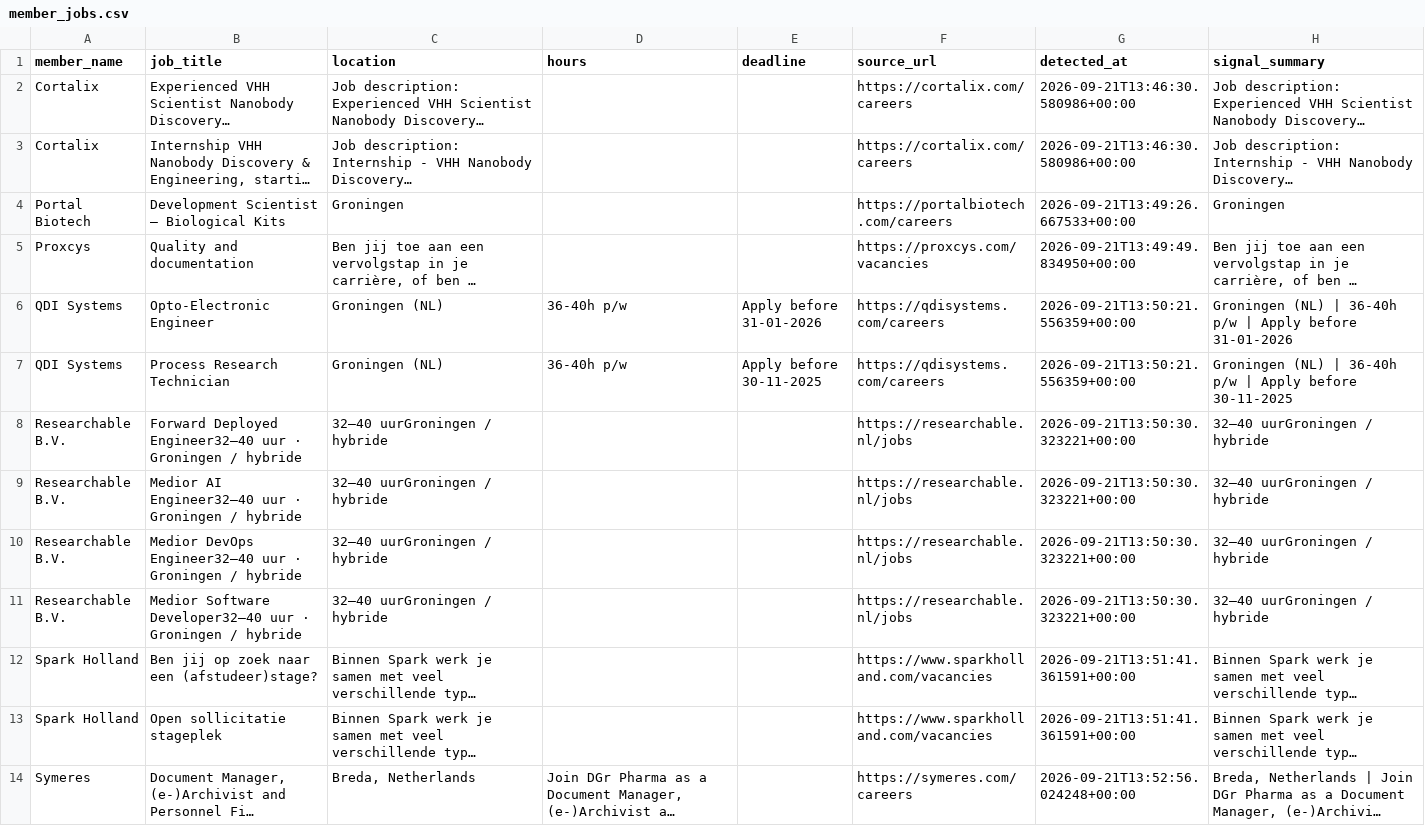
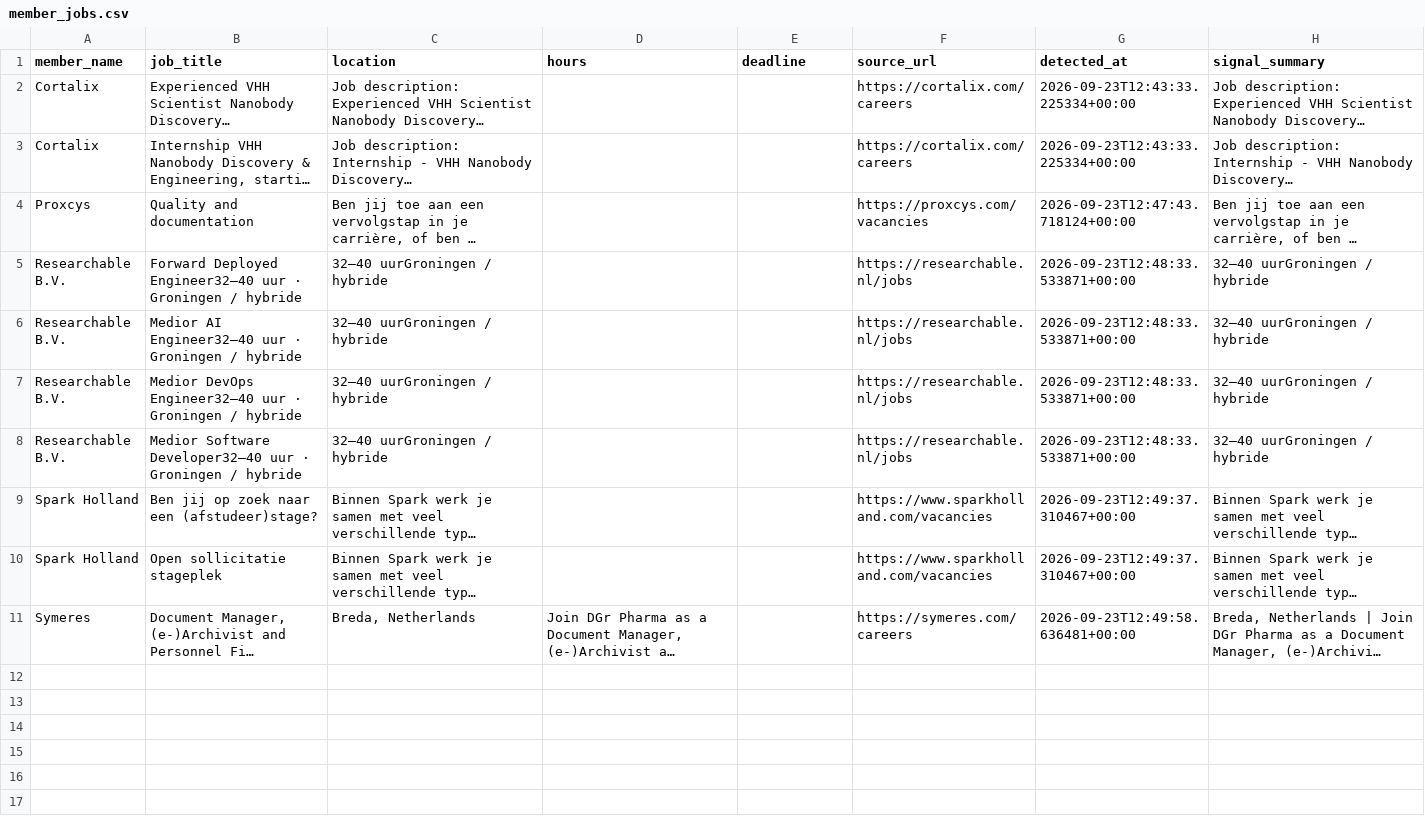
Before and after one commit to IrisTig/LC, a CSV file: dashboard_data/member_jobs.csv, drawn as a sheet; long unchanged cells end in …; removed rows and columns are numbered as before the commit, all else as after; the diff names each change by its address in the sheet, - before the commit and + after, or states it on an @@ line.

```diff
--- a/dashboard_data/member_jobs.csv
+++ b/dashboard_data/member_jobs.csv
-G2:G3 (detected_at): 2026-09-21T13:46:30.580986+00:00
+G2:G3 (detected_at): 2026-09-23T12:43:33.225334+00:00
-row 4: Portal Biotech | Development Scientist – Biological Kits | Groningen |  |  | https://portalbiotech.com/careers | 2026-09-21T13:49:26.667533+00:00 | Groningen
-G4 (detected_at): 2026-09-21T13:49:49.834950+00:00
+G4 (detected_at): 2026-09-23T12:47:43.718124+00:00
-row 6: QDI Systems | Opto-Electronic Engineer | Groningen (NL) | 36-40h p/w | Apply before 31-01-2026 | https://qdisystems.com/careers | 2026-09-21T13:50:21.556359+00:00 | Groningen (NL) | 36-40h p/w | Apply before 31-01-2026
-row 7: QDI Systems | Process Research Technician | Groningen (NL) | 36-40h p/w | Apply before 30-11-2025 | https://qdisystems.com/careers | 2026-09-21T13:50:21.556359+00:00 | Groningen (NL) | 36-40h p/w | Apply before 30-11-2025
-G5:G8 (detected_at): 2026-09-21T13:50:30.323221+00:00
+G5:G8 (detected_at): 2026-09-23T12:48:33.533871+00:00
-G9:G10 (detected_at): 2026-09-21T13:51:41.361591+00:00
+G9:G10 (detected_at): 2026-09-23T12:49:37.310467+00:00
-G11 (detected_at): 2026-09-21T13:52:56.024248+00:00
+G11 (detected_at): 2026-09-23T12:49:58.636481+00:00
```
Also changed, not shown: dashboard_data/life_members.csv.
